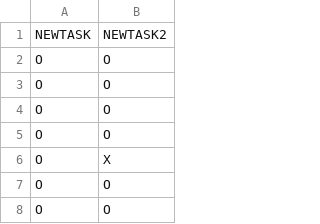
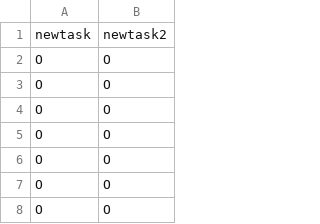
Before and after one commit to emanning686/PlannerTracker, a CSV file: plannertracker/src/main/java/plannertracker/data/MARCH2024_TASKS.csv, drawn as a sheet; only a part is shown.

```diff
--- a/plannertracker/src/main/java/plannertracker/data/MARCH2024_TASKS.csv
+++ b/plannertracker/src/main/java/plannertracker/data/MARCH2024_TASKS.csv
@@ -1,2 +1,2 @@
-"NEWTASK","NEWTASK2"
+"newtask","newtask2"
 "O","O"
@@ -5,3 +5,3 @@
 "O","O"
-"O","X"
+"O","O"
 "O","O"
```
Also changed, not shown: plannertracker/src/main/java/plannertracker/data/MARCH2024_HIGHLIGHTS.csv, plannertracker/target/classes/plannertracker/data/MARCH2024_HIGHLIGHTS.csv, 3 other files.
